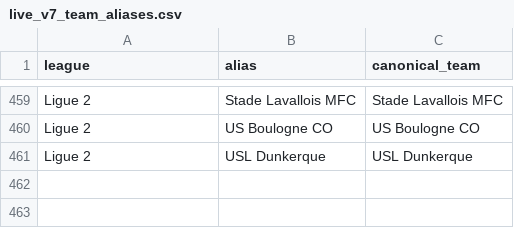
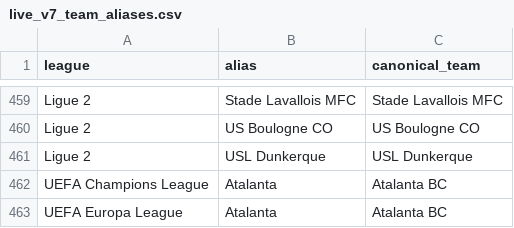
Before and after one commit to ojay195/goalgrid-v7, a CSV file: automation/live_v7_team_aliases.csv, drawn as a sheet; only a part is shown, gaps mark what is left out.

Commit message:
Update live_v7_team_aliases.csv

```diff
--- a/automation/live_v7_team_aliases.csv
+++ b/automation/live_v7_team_aliases.csv
@@ -461 +461,3 @@ Ligue 2,US Boulogne CO,US Boulogne CO
 Ligue 2,USL Dunkerque,USL Dunkerque
+UEFA Champions League,Atalanta,Atalanta BC
+UEFA Europa League,Atalanta,Atalanta BC
```
